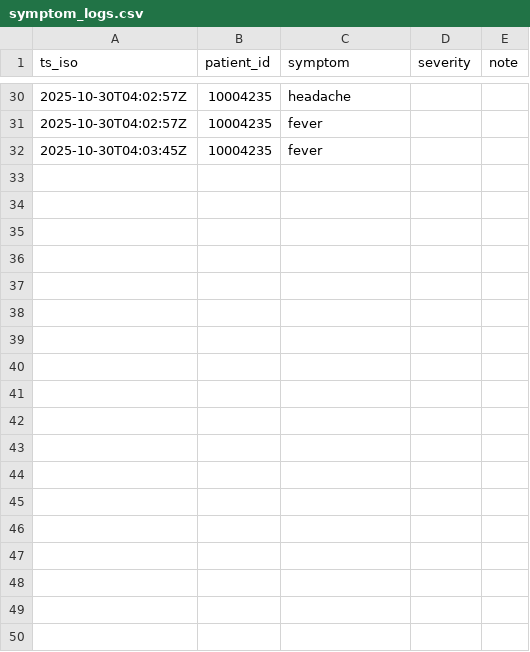
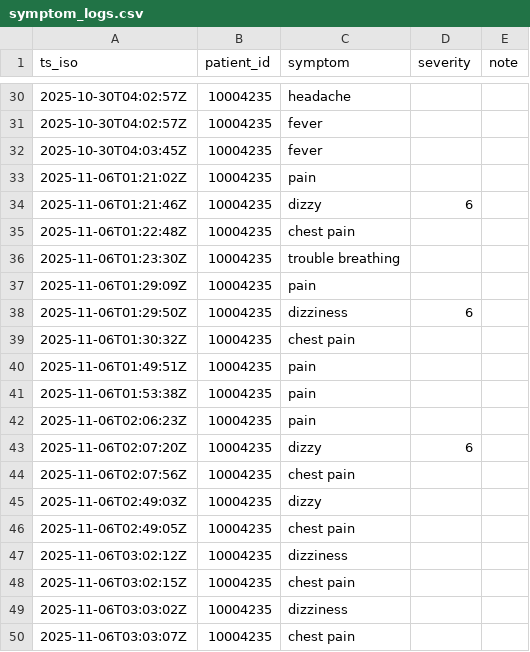
Before and after one commit to sijiasiga/Capstone_KG_VoiceAgents, a CSV file: VoiceAgents/VoiceAgents_langgraph/data/symptom_logs.csv, drawn as a sheet; only a part is shown, gaps mark what is left out; the diff names each change by its address in the sheet, - before the commit and + after, or states it on an @@ line.

```diff
--- a/VoiceAgents/VoiceAgents_langgraph/data/symptom_logs.csv
+++ b/VoiceAgents/VoiceAgents_langgraph/data/symptom_logs.csv
+row 33: 2025-11-06T01:21:02Z | 10004235 | pain
+row 34: 2025-11-06T01:21:46Z | 10004235 | dizzy | 6
+row 35: 2025-11-06T01:22:48Z | 10004235 | chest pain
+row 36: 2025-11-06T01:23:30Z | 10004235 | trouble breathing
+row 37: 2025-11-06T01:29:09Z | 10004235 | pain
+row 38: 2025-11-06T01:29:50Z | 10004235 | dizziness | 6
+row 39: 2025-11-06T01:30:32Z | 10004235 | chest pain
+row 40: 2025-11-06T01:49:51Z | 10004235 | pain
+row 41: 2025-11-06T01:53:38Z | 10004235 | pain
+row 42: 2025-11-06T02:06:23Z | 10004235 | pain
+row 43: 2025-11-06T02:07:20Z | 10004235 | dizzy | 6
+row 44: 2025-11-06T02:07:56Z | 10004235 | chest pain
+row 45: 2025-11-06T02:49:03Z | 10004235 | dizzy
+row 46: 2025-11-06T02:49:05Z | 10004235 | chest pain
+row 47: 2025-11-06T03:02:12Z | 10004235 | dizziness
+row 48: 2025-11-06T03:02:15Z | 10004235 | chest pain
+row 49: 2025-11-06T03:03:02Z | 10004235 | dizziness
+row 50: 2025-11-06T03:03:07Z | 10004235 | chest pain
```
Also changed, not shown: 28 other files.
